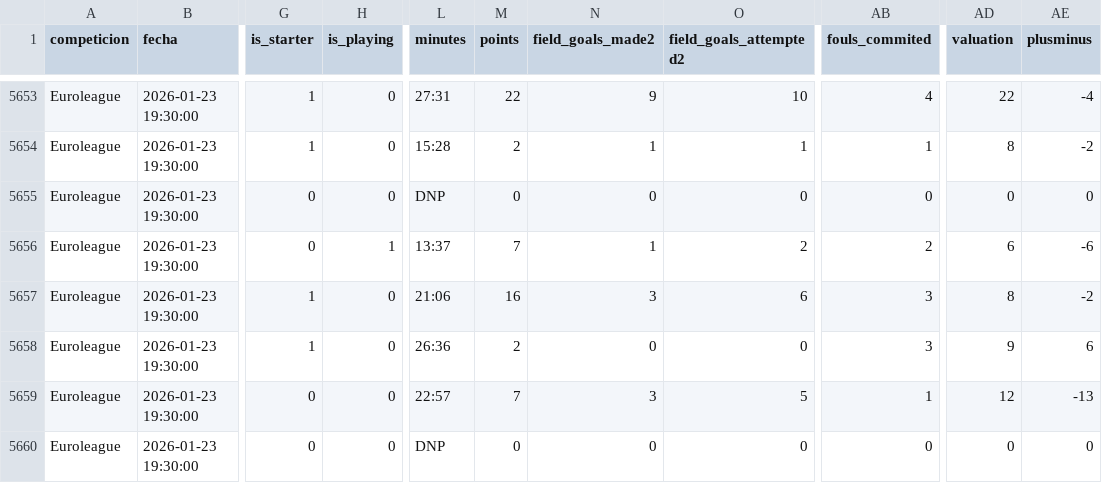
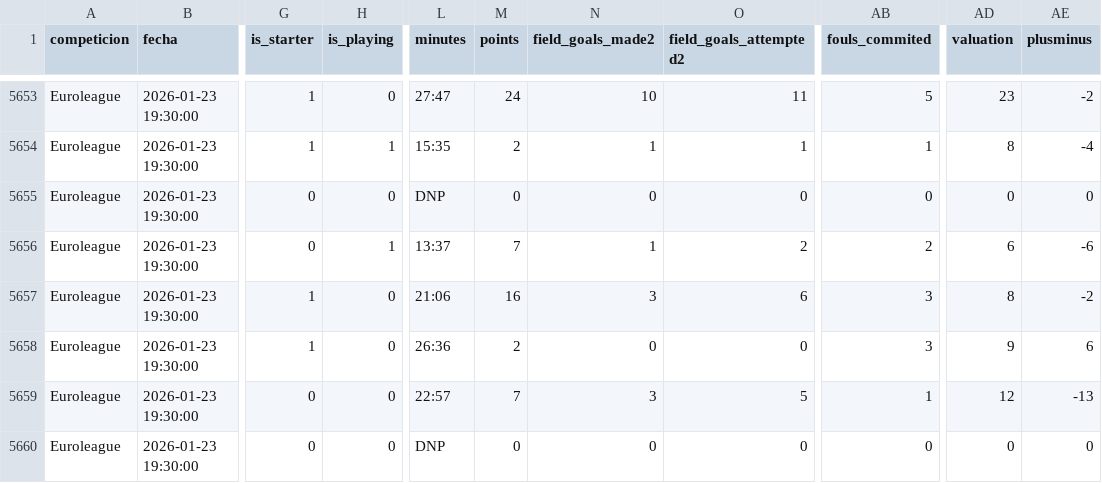
Before and after one commit to IvoVillanueva/BOXSCORES-EUROLEAGE-2025_26, a CSV file: data/euroleague_boxscore_2025_26.csv, drawn as a sheet; only a part is shown, gaps mark what is left out; the diff covers the shown part only; the diff names each change by its address in the sheet, - before the commit and + after, or states it on an @@ line.

```diff
--- a/data/euroleague_boxscore_2025_26.csv
+++ b/data/euroleague_boxscore_2025_26.csv
-L5653 (minutes): 27:31
+L5653 (minutes): 27:47
-M5653 (points): 22
+M5653 (points): 24
-N5653 (field_goals_made2): 9
+N5653 (field_goals_made2): 10
-O5653 (field_goals_attempted2): 10
+O5653 (field_goals_attempted2): 11
-AB5653 (fouls_commited): 4
+AB5653 (fouls_commited): 5
-AD5653 (valuation): 22
+AD5653 (valuation): 23
-AE5653 (plusminus): -4
+AE5653 (plusminus): -2
-H5654 (is_playing): 0
+H5654 (is_playing): 1
-L5654 (minutes): 15:28
+L5654 (minutes): 15:35
-AE5654 (plusminus): -2
+AE5654 (plusminus): -4
```
Also changed, not shown: 58 edited cells elsewhere in this file.
